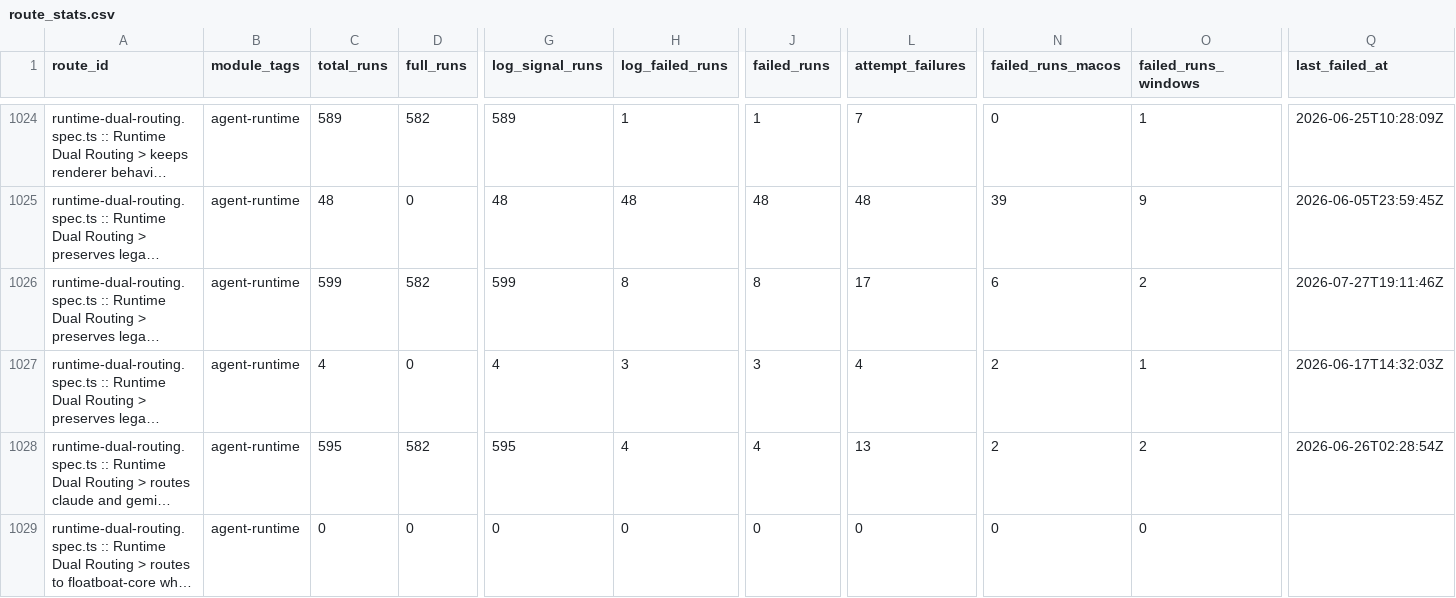
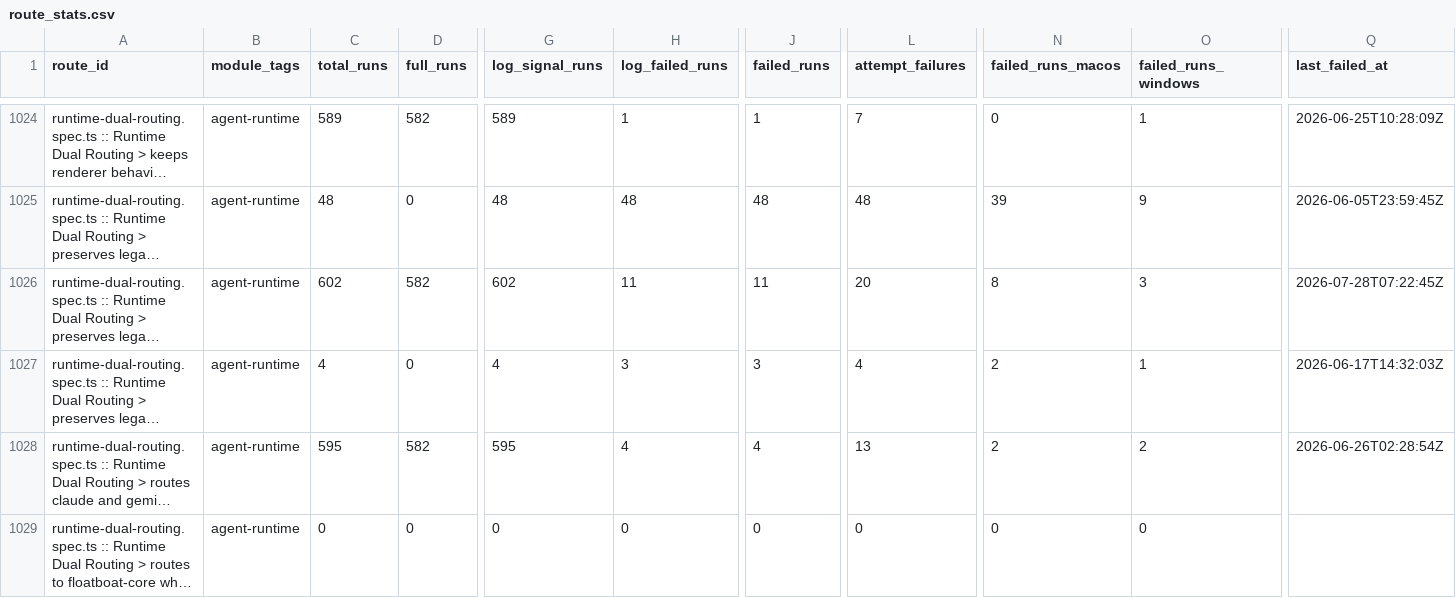
Before and after one commit to AOE-HQ/e2e-ci-metrics, a CSV file: data/route_stats.csv, drawn as a sheet; only a part is shown, gaps mark what is left out; long unchanged cells end in …; the diff covers the shown part only; the diff names each change by its address in the sheet, - before the commit and + after, or states it on an @@ line.

```diff
--- a/data/route_stats.csv
+++ b/data/route_stats.csv
-C1026 (total_runs): 599
+C1026 (total_runs): 602
-G1026 (log_signal_runs): 599
+G1026 (log_signal_runs): 602
-H1026 (log_failed_runs): 8
+H1026 (log_failed_runs): 11
-J1026 (failed_runs): 8
+J1026 (failed_runs): 11
-L1026 (attempt_failures): 17
+L1026 (attempt_failures): 20
-N1026 (failed_runs_macos): 6
+N1026 (failed_runs_macos): 8
-O1026 (failed_runs_windows): 2
+O1026 (failed_runs_windows): 3
-Q1026 (last_failed_at): 2026-07-27T19:11:46Z
+Q1026 (last_failed_at): 2026-07-28T07:22:45Z
```
Also changed, not shown: 88 edited cells elsewhere in this file, data/route_platform_stats.csv, data/routes.csv, 3 other files.
